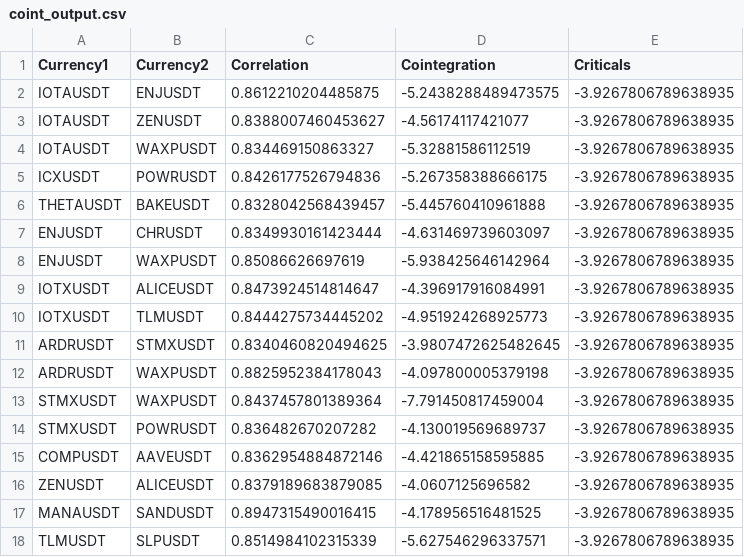
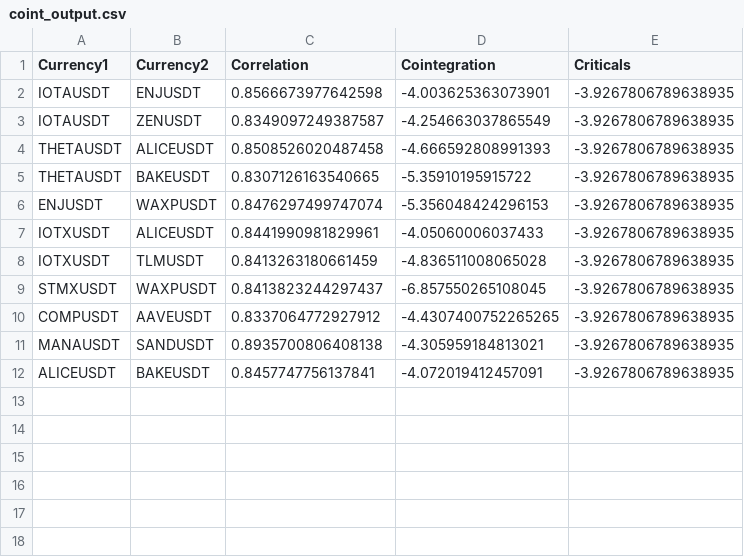
Before and after one commit to lucapagano10/pairs-trading-dashboard, a CSV file: data/processing/coint_output.csv, drawn as a sheet.

```diff
--- a/data/processing/coint_output.csv
+++ b/data/processing/coint_output.csv
@@ -1,18 +1,12 @@
 Currency1,Currency2,Correlation,Cointegration,Criticals
-IOTAUSDT,ENJUSDT,0.8612210204485875,-5.2438288489473575,-3.9267806789638935
-IOTAUSDT,ZENUSDT,0.8388007460453627,-4.56174117421077,-3.9267806789638935
-IOTAUSDT,WAXPUSDT,0.834469150863327,-5.32881586112519,-3.9267806789638935
-ICXUSDT,POWRUSDT,0.8426177526794836,-5.267358388666175,-3.9267806789638935
-THETAUSDT,BAKEUSDT,0.8328042568439457,-5.445760410961888,-3.9267806789638935
-ENJUSDT,CHRUSDT,0.8349930161423444,-4.631469739603097,-3.9267806789638935
-ENJUSDT,WAXPUSDT,0.85086626697619,-5.938425646142964,-3.9267806789638935
-IOTXUSDT,ALICEUSDT,0.8473924514814647,-4.396917916084991,-3.9267806789638935
-IOTXUSDT,TLMUSDT,0.8444275734445202,-4.951924268925773,-3.9267806789638935
-ARDRUSDT,STMXUSDT,0.8340460820494625,-3.9807472625482645,-3.9267806789638935
-ARDRUSDT,WAXPUSDT,0.8825952384178043,-4.097800005379198,-3.9267806789638935
-STMXUSDT,WAXPUSDT,0.8437457801389364,-7.791450817459004,-3.9267806789638935
-STMXUSDT,POWRUSDT,0.836482670207282,-4.130019569689737,-3.9267806789638935
-COMPUSDT,AAVEUSDT,0.8362954884872146,-4.421865158595885,-3.9267806789638935
-ZENUSDT,ALICEUSDT,0.8379189683879085,-4.0607125696582,-3.9267806789638935
-MANAUSDT,SANDUSDT,0.8947315490016415,-4.178956516481525,-3.9267806789638935
-TLMUSDT,SLPUSDT,0.8514984102315339,-5.627546296337571,-3.9267806789638935
+IOTAUSDT,ENJUSDT,0.8566673977642598,-4.003625363073901,-3.9267806789638935
+IOTAUSDT,ZENUSDT,0.8349097249387587,-4.254663037865549,-3.9267806789638935
+THETAUSDT,ALICEUSDT,0.8508526020487458,-4.666592808991393,-3.9267806789638935
+THETAUSDT,BAKEUSDT,0.8307126163540665,-5.35910195915722,-3.9267806789638935
+ENJUSDT,WAXPUSDT,0.8476297499747074,-5.356048424296153,-3.9267806789638935
+IOTXUSDT,ALICEUSDT,0.8441990981829961,-4.05060006037433,-3.9267806789638935
+IOTXUSDT,TLMUSDT,0.8413263180661459,-4.836511008065028,-3.9267806789638935
+STMXUSDT,WAXPUSDT,0.8413823244297437,-6.857550265108045,-3.9267806789638935
+COMPUSDT,AAVEUSDT,0.8337064772927912,-4.4307400752265265,-3.9267806789638935
+MANAUSDT,SANDUSDT,0.8935700806408138,-4.305959184813021,-3.9267806789638935
+ALICEUSDT,BAKEUSDT,0.8457747756137841,-4.072019412457091,-3.9267806789638935
```
Also changed, not shown: data/processing/cleaner_output.csv, data/processing/corr_output.csv, 34 other files.
